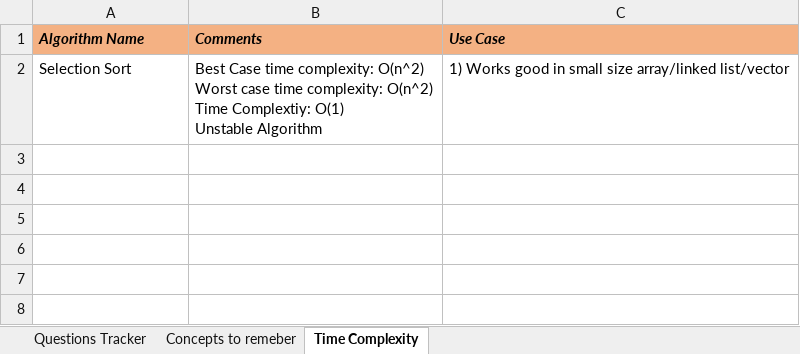
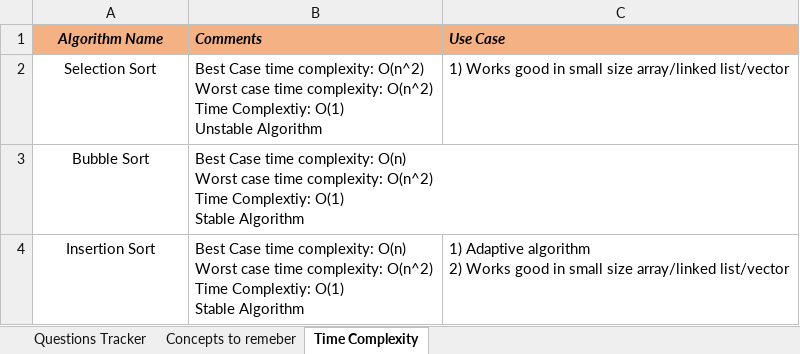
Before and after one commit to Vaibhav2998/competitive-programming, an Excel workbook: All Questions/Question Tracker.xlsx, sheet Time Complexity, drawn as a sheet; values as stored, in another font and other column widths than the file's, no borders; ↵ is a line break in a cell; the diff names each change by its address in the sheet, - before the commit and + after, or states it on an @@ line.

```diff
--- a/All Questions/Question Tracker.xlsx (sheet Time Complexity)
+++ b/All Questions/Question Tracker.xlsx (sheet Time Complexity)
-A1:A2 alignment: left
+A1:A2 alignment: center
+row 3: Bubble Sort | Best Case time complexity: O(n) ↵ Worst case time complexity: O(n^2) ↵ Time Complextiy: O(1) ↵ Stable Algorithm
+row 4: Insertion Sort | Best Case time complexity: O(n) ↵ Worst case time complexity: O(n^2) ↵ Time Complextiy: O(1) ↵ Stable Algorithm | 1) Adaptive algorithm ↵ 2) Works good in small size array/linked list/vector
```
Also changed, not shown: sheet Questions Tracker, 4 other files.
